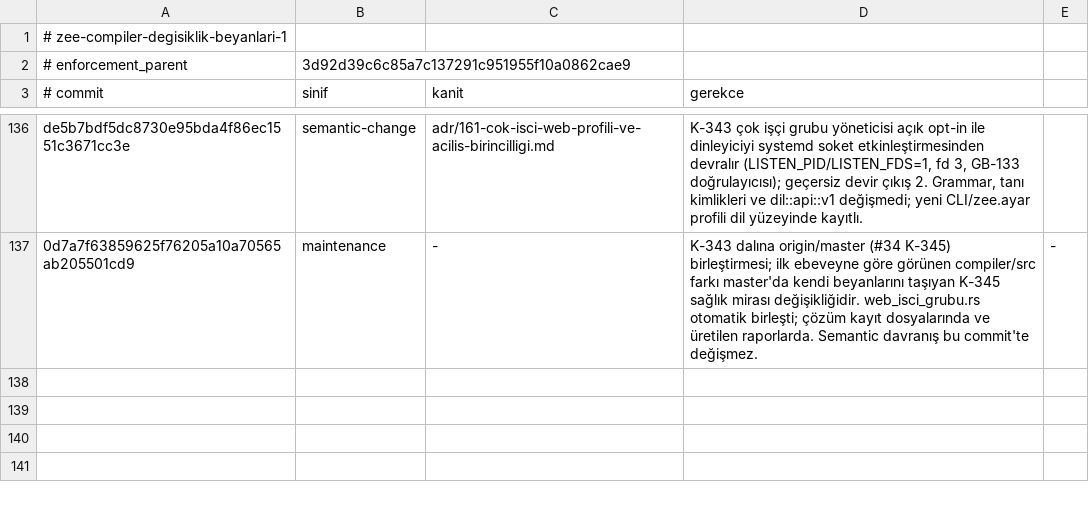
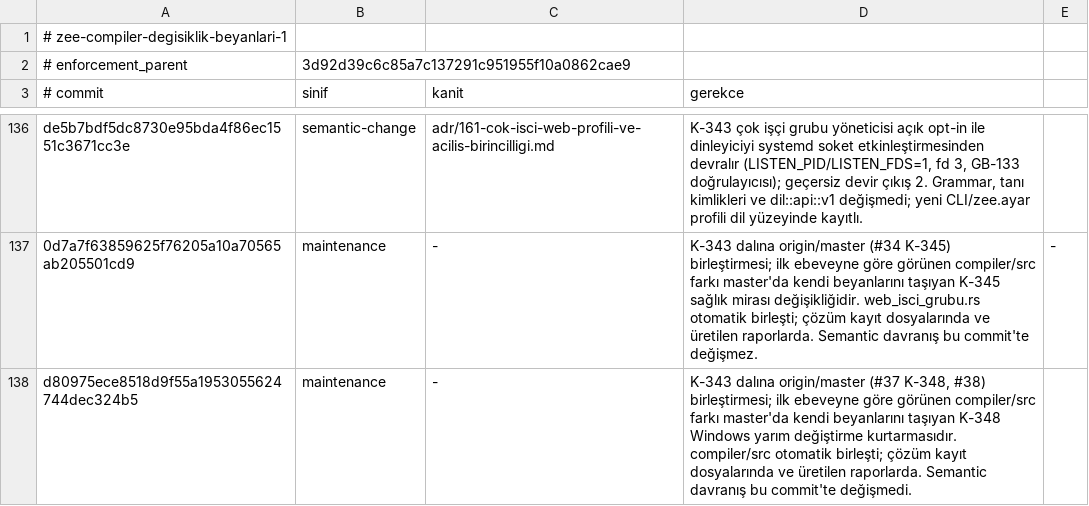
Before and after one commit to merbay-erp/zee, a TSV file: docs/compiler-degisiklik-beyanlari-v1.tsv, drawn as a sheet; only a part is shown, gaps mark what is left out.

```diff
--- a/docs/compiler-degisiklik-beyanlari-v1.tsv
+++ b/docs/compiler-degisiklik-beyanlari-v1.tsv
@@ -137 +137,2 @@ de5b7bdf5dc8730e95bda4f86ec1551c3671cc3e	semantic-change	adr/161-cok-isci-web-pr
 0d7a7f63859625f76205a10a70565ab205501cd9	maintenance	-	K-343 dalına origin/master (#34 K-345) birleştirmesi; ilk ebeveyne göre görünen compiler/src farkı master'da kendi beyanlarını taşıyan K-345 sağlık mirası değişikliğidir. web_isci_grubu.rs otomatik birleşti; çözüm kayıt dosyalarında ve üretilen raporlarda. Semantic davranış bu commit'te değişmez.	-
+d80975ece8518d9f55a1953055624744dec324b5	maintenance	-	K-343 dalına origin/master (#37 K-348, #38) birleştirmesi; ilk ebeveyne göre görünen compiler/src farkı master'da kendi beyanlarını taşıyan K-348 Windows yarım değiştirme kurtarmasıdır. compiler/src otomatik birleşti; çözüm kayıt dosyalarında ve üretilen raporlarda. Semantic davranış bu commit'te değişmedi.
```
Also changed, not shown: docs/core-freeze-beyanlari-v1.tsv, 5 other files.
